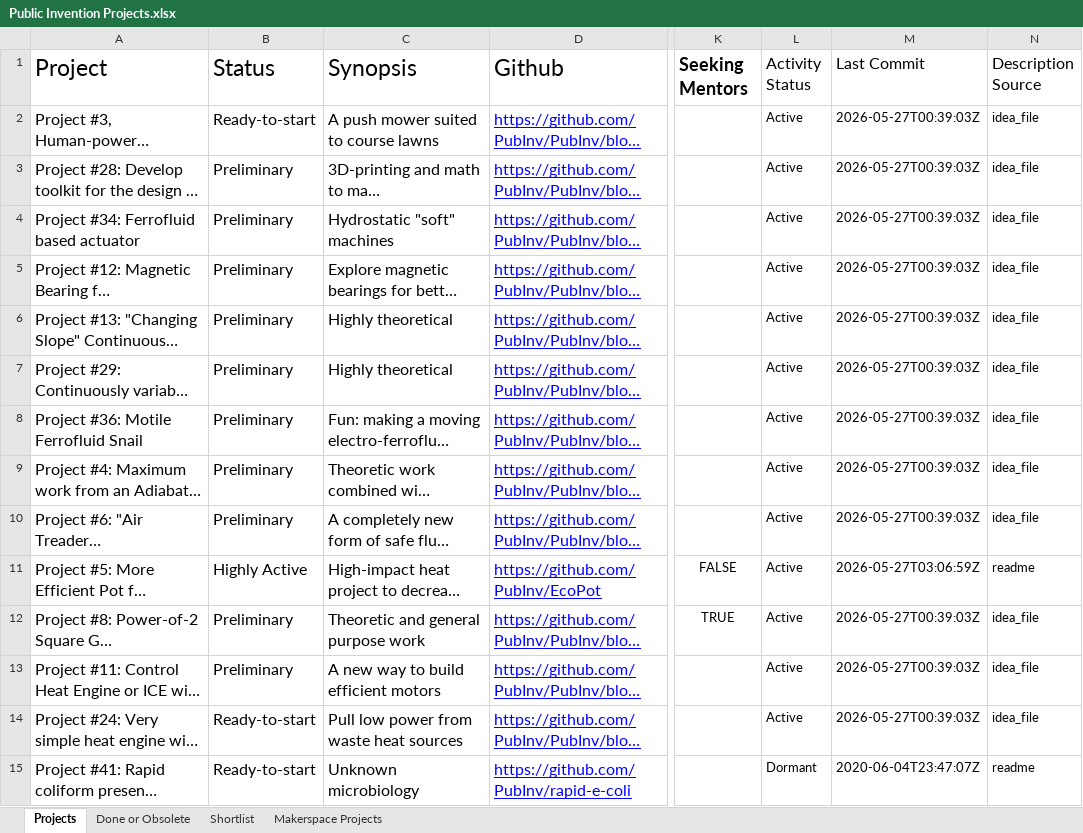
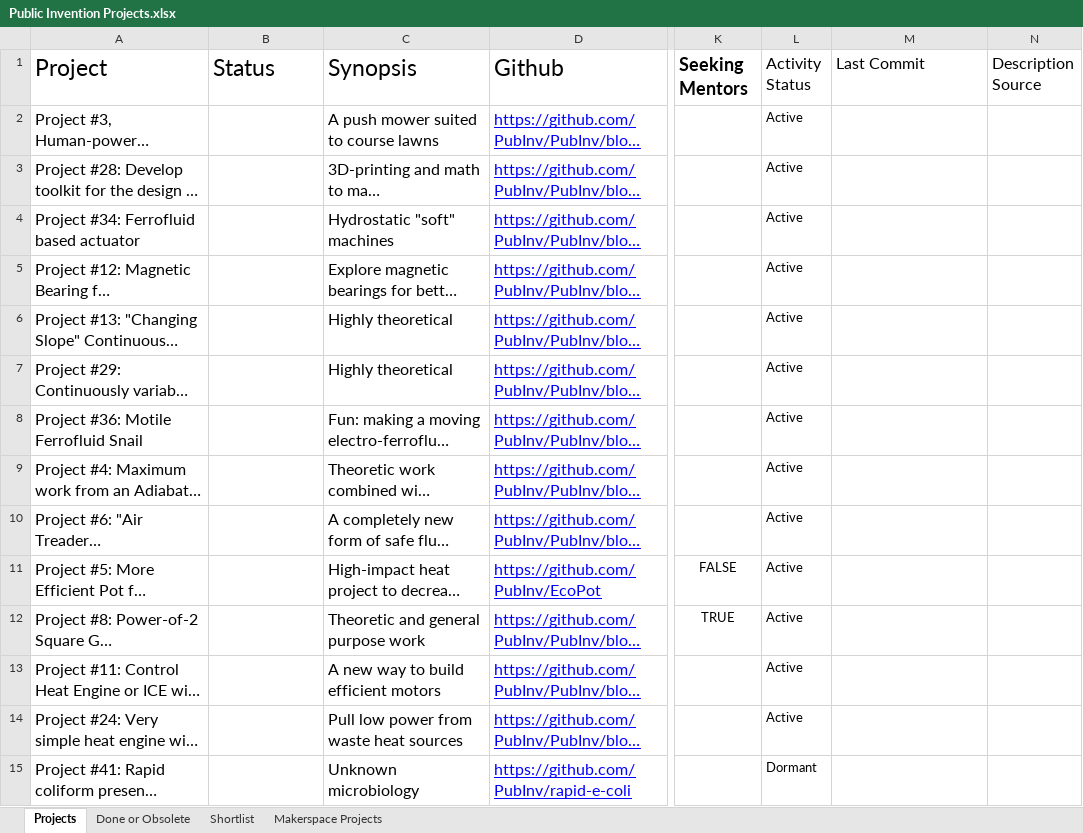
Before and after one commit to PubInv/Project-ChatBot, an Excel workbook: sources/Public Invention Projects.xlsx, sheet Projects, drawn as a sheet; only a part is shown, gaps mark what is left out; long unchanged cells end in …; values as stored, in another font and other column widths than the file's, no borders; charts and pictures not drawn; the diff covers the shown part only; the diff names each change by its address in the sheet, - before the commit and + after, or states it on an @@ line.

Commit message:
chore: seed workbook with blank computed fields

```diff
--- a/sources/Public Invention Projects.xlsx (sheet Projects)
+++ b/sources/Public Invention Projects.xlsx (sheet Projects)
-B2 (Status): Ready-to-start
+B2 (Status): (empty)
-M2:M10 (Last Commit): 2026-05-27T00:39:03Z
+M2:M10 (Last Commit): (empty)
-N2:N10 (Description Source): idea_file
+N2:N10 (Description Source): (empty)
-B3:B10 (Status): Preliminary
+B3:B10 (Status): (empty)
-B11 (Status): Highly Active
+B11 (Status): (empty)
-M11 (Last Commit): 2026-05-27T03:06:59Z
+M11 (Last Commit): (empty)
-N11 (Description Source): readme
+N11 (Description Source): (empty)
-B12:B13 (Status): Preliminary
+B12:B13 (Status): (empty)
-M12:M14 (Last Commit): 2026-05-27T00:39:03Z
+M12:M14 (Last Commit): (empty)
-N12:N14 (Description Source): idea_file
+N12:N14 (Description Source): (empty)
-B14:B15 (Status): Ready-to-start
+B14:B15 (Status): (empty)
-M15 (Last Commit): 2020-06-04T23:47:07Z
+M15 (Last Commit): (empty)
-N15 (Description Source): readme
+N15 (Description Source): (empty)
```
Also changed, not shown: 157 edited cells elsewhere in this sheet, sheet Shortlist.
